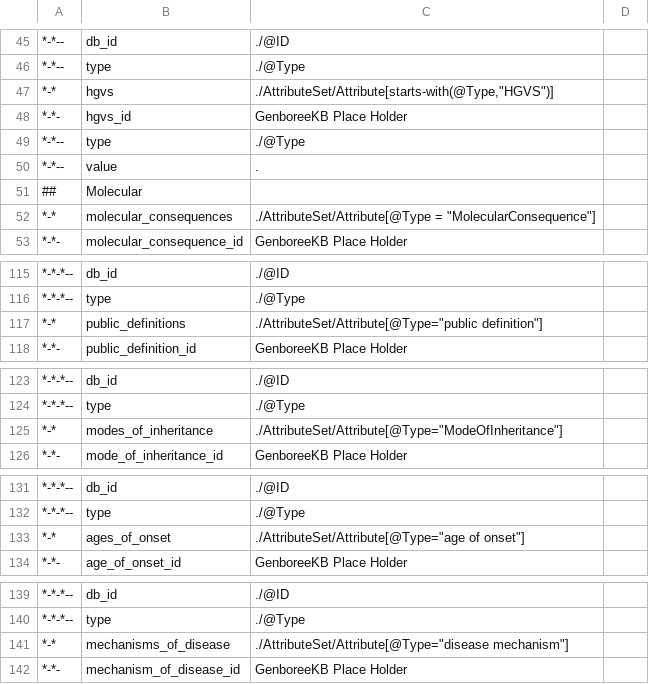
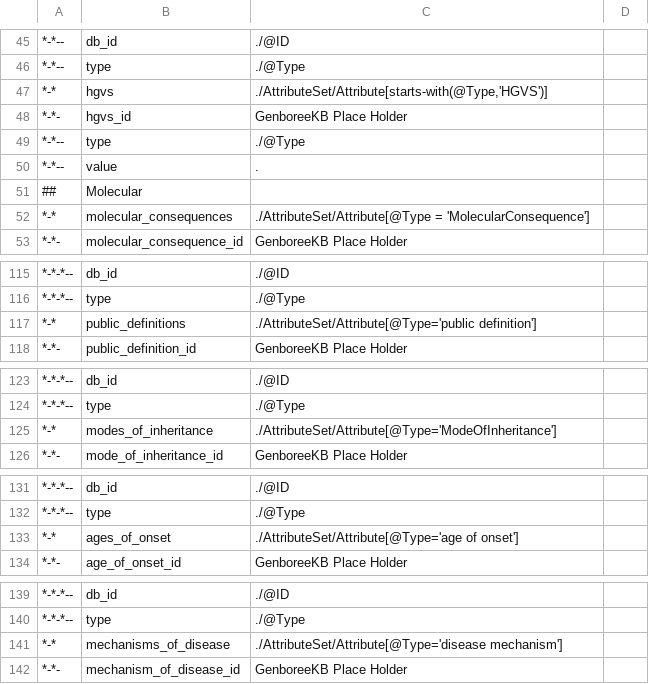
Before and after one commit to clingendb/clinvar, a TSV file: clinvar_xml_model_for_transformer.05192015.tsv, drawn as a sheet; only a part is shown, gaps mark what is left out; the diff covers the shown part only.

```diff
--- a/clinvar_xml_model_for_transformer.05192015.tsv
+++ b/clinvar_xml_model_for_transformer.05192015.tsv
@@ -46,3 +46,3 @@
 *-*--	type	./@Type	
-*-*	hgvs	./AttributeSet/Attribute[starts-with(@Type,"HGVS")]	
+*-*	hgvs	./AttributeSet/Attribute[starts-with(@Type,'HGVS')]	
 *-*-	hgvs_id	GenboreeKB Place Holder	
@@ -51,3 +51,3 @@
 ##	Molecular		
-*-*	molecular_consequences	./AttributeSet/Attribute[@Type = "MolecularConsequence"]	
+*-*	molecular_consequences	./AttributeSet/Attribute[@Type = 'MolecularConsequence']	
 *-*-	molecular_consequence_id	GenboreeKB Place Holder	
@@ -116,3 +116,3 @@
 *-*-*--	type	./@Type	
-*-*	public_definitions	./AttributeSet/Attribute[@Type="public definition"]	
+*-*	public_definitions	./AttributeSet/Attribute[@Type='public definition']	
 *-*-	public_definition_id	GenboreeKB Place Holder	
@@ -124,3 +124,3 @@
 *-*-*--	type	./@Type	
-*-*	modes_of_inheritance	./AttributeSet/Attribute[@Type="ModeOfInheritance"]	
+*-*	modes_of_inheritance	./AttributeSet/Attribute[@Type='ModeOfInheritance']	
 *-*-	mode_of_inheritance_id	GenboreeKB Place Holder	
@@ -132,3 +132,3 @@
 *-*-*--	type	./@Type	
-*-*	ages_of_onset	./AttributeSet/Attribute[@Type="age of onset"]	
+*-*	ages_of_onset	./AttributeSet/Attribute[@Type='age of onset']	
 *-*-	age_of_onset_id	GenboreeKB Place Holder	
@@ -140,3 +140,3 @@
 *-*-*--	type	./@Type	
-*-*	mechanisms_of_disease	./AttributeSet/Attribute[@Type="disease mechanism"]	
+*-*	mechanisms_of_disease	./AttributeSet/Attribute[@Type='disease mechanism']	
 *-*-	mechanism_of_disease_id	GenboreeKB Place Holder	
```
Also changed, not shown: 12 edited cells elsewhere in this file.
